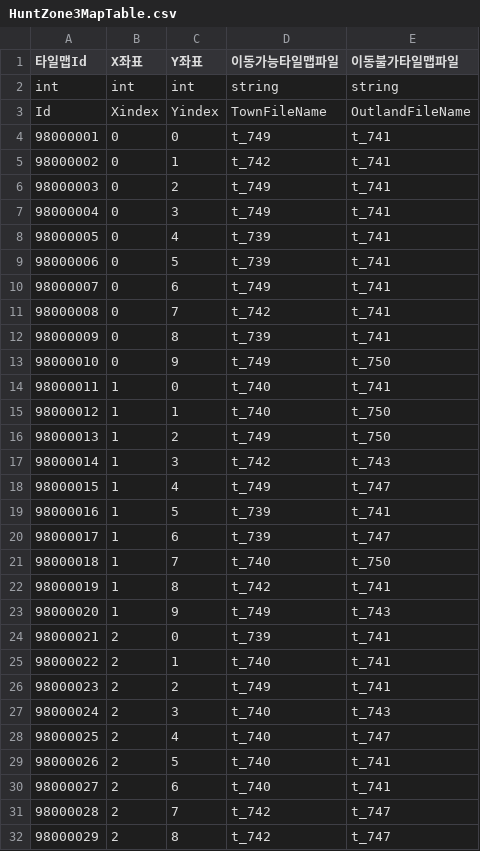
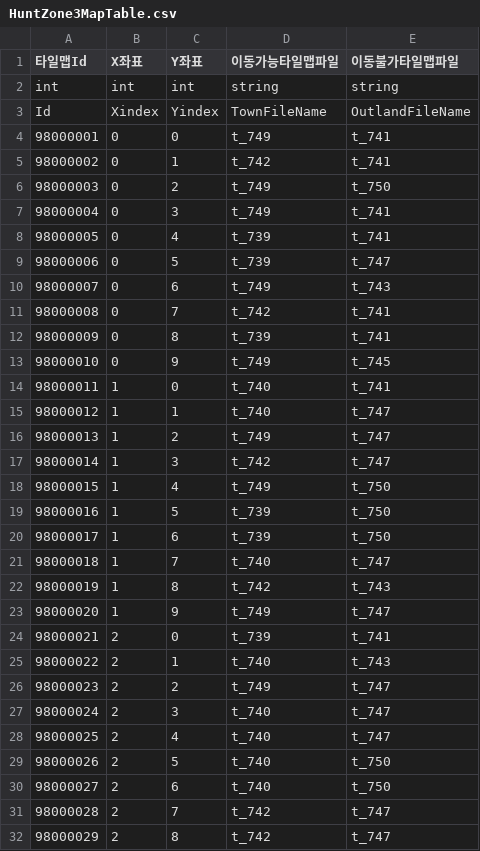
Before and after one commit to HAGU-G/Team-Lost-Vikings, a CSV file: Assets/DataTable/HuntZone3MapTable.csv, drawn as a sheet; only a part is shown; the diff covers the shown part only.

Commit message:
<맵 관련 데이터 수정> - HuntZone3 외곽타일 배치 수정(디자인)

```diff
--- a/Assets/DataTable/HuntZone3MapTable.csv
+++ b/Assets/DataTable/HuntZone3MapTable.csv
@@ -5,27 +5,27 @@ Id,Xindex,Yindex,TownFileName,OutlandFileName
 98000002,0,1,t_742,t_741
-98000003,0,2,t_749,t_741
+98000003,0,2,t_749,t_750
 98000004,0,3,t_749,t_741
 98000005,0,4,t_739,t_741
-98000006,0,5,t_739,t_741
-98000007,0,6,t_749,t_741
+98000006,0,5,t_739,t_747
+98000007,0,6,t_749,t_743
 98000008,0,7,t_742,t_741
 98000009,0,8,t_739,t_741
-98000010,0,9,t_749,t_750
+98000010,0,9,t_749,t_745
 98000011,1,0,t_740,t_741
-98000012,1,1,t_740,t_750
-98000013,1,2,t_749,t_750
-98000014,1,3,t_742,t_743
-98000015,1,4,t_749,t_747
-98000016,1,5,t_739,t_741
-98000017,1,6,t_739,t_747
-98000018,1,7,t_740,t_750
-98000019,1,8,t_742,t_741
-98000020,1,9,t_749,t_743
+98000012,1,1,t_740,t_747
+98000013,1,2,t_749,t_747
+98000014,1,3,t_742,t_747
+98000015,1,4,t_749,t_750
+98000016,1,5,t_739,t_750
+98000017,1,6,t_739,t_750
+98000018,1,7,t_740,t_747
+98000019,1,8,t_742,t_743
+98000020,1,9,t_749,t_747
 98000021,2,0,t_739,t_741
-98000022,2,1,t_740,t_741
-98000023,2,2,t_749,t_741
-98000024,2,3,t_740,t_743
+98000022,2,1,t_740,t_743
+98000023,2,2,t_749,t_747
+98000024,2,3,t_740,t_747
 98000025,2,4,t_740,t_747
-98000026,2,5,t_740,t_741
-98000027,2,6,t_740,t_741
+98000026,2,5,t_740,t_750
+98000027,2,6,t_740,t_750
 98000028,2,7,t_742,t_747
```
Also changed, not shown: 60 edited cells elsewhere in this file.
